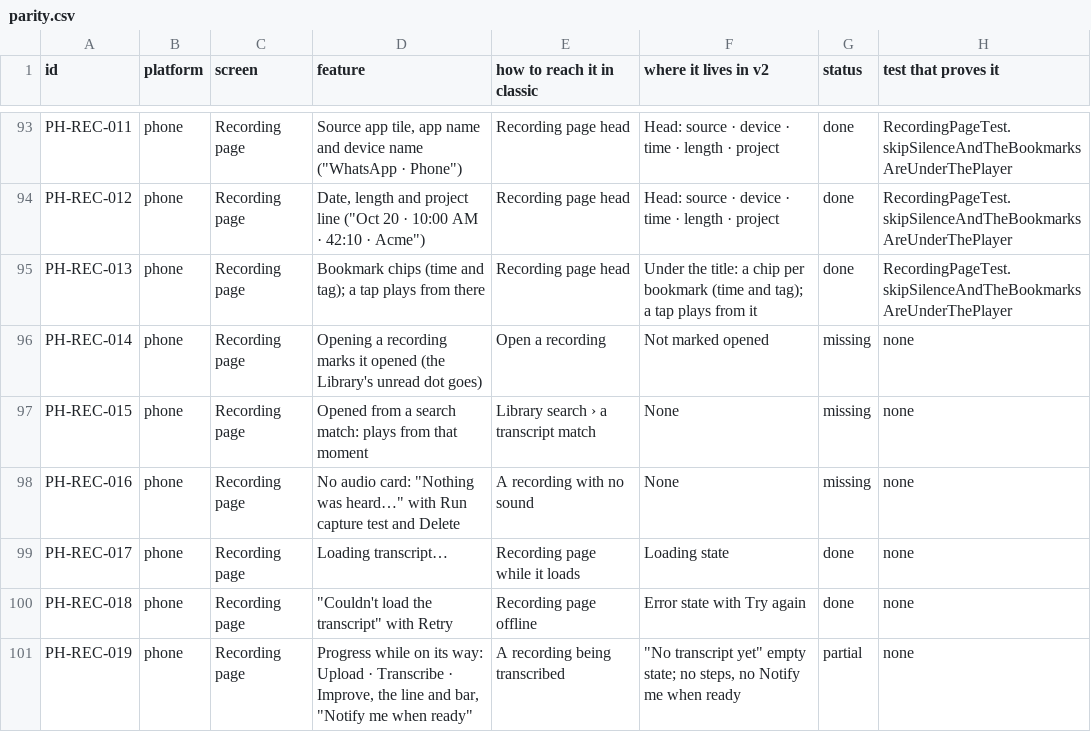
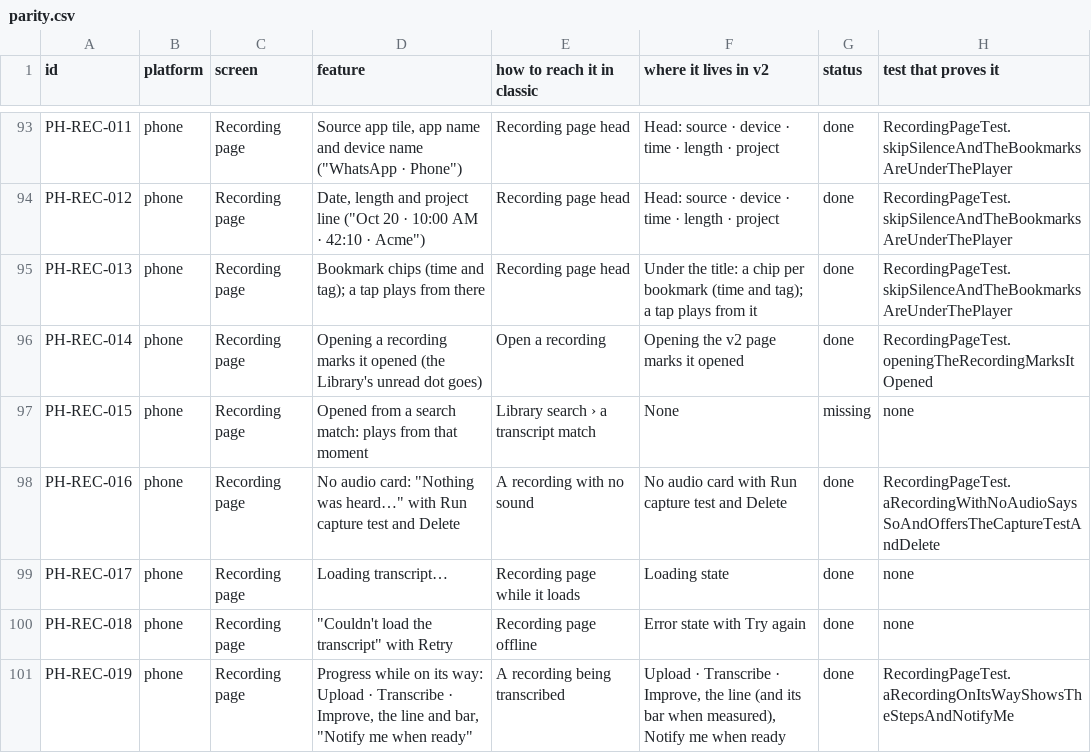
Before and after one commit to skillLeo/echo-ledger, a CSV file: docs/v2/audit/parity.csv, drawn as a sheet; only a part is shown, gaps mark what is left out; the diff covers the shown part only.

Commit message:
v2 recording page: the transcript's states, Summary and Moments (parity)
The transcript's states on classic's logic, in English and Urdu: no audio
(Run capture test, Delete), Upload · Transcribe · Improve on its way with
Notify me when ready, a failure in the phone's own words with Retry or Check
your key, an empty transcript, Improving… over a readable one, the backup
engine's Re-transcribe, and suggested fixes with Accept and Dismiss. Tabs
Transcript · Summary (the call notes, written on asking) · Moments (bookmarks
and screens in time order) · Details. Opening the page marks it opened.

Parity rows: 11 recording-page rows move (8 to done, 3 to partial).

```diff
--- a/docs/v2/audit/parity.csv
+++ b/docs/v2/audit/parity.csv
@@ -95,7 +95,7 @@ PH-REC-012,phone,Recording page,"Date, length and project line (""Oct 20 · 10:0
 PH-REC-013,phone,Recording page,Bookmark chips (time and tag); a tap plays from there,Recording page head,Under the title: a chip per bookmark (time and tag); a tap plays from it,done,RecordingPageTest.skipSilenceAndTheBookmarksAreUnderThePlayer
-PH-REC-014,phone,Recording page,Opening a recording marks it opened (the Library's unread dot goes),Open a recording,Not marked opened,missing,none
+PH-REC-014,phone,Recording page,Opening a recording marks it opened (the Library's unread dot goes),Open a recording,Opening the v2 page marks it opened,done,RecordingPageTest.openingTheRecordingMarksItOpened
 PH-REC-015,phone,Recording page,Opened from a search match: plays from that moment,Library search › a transcript match,None,missing,none
-PH-REC-016,phone,Recording page,"No audio card: ""Nothing was heard…"" with Run capture test and Delete",A recording with no sound,None,missing,none
+PH-REC-016,phone,Recording page,"No audio card: ""Nothing was heard…"" with Run capture test and Delete",A recording with no sound,No audio card with Run capture test and Delete,done,RecordingPageTest.aRecordingWithNoAudioSaysSoAndOffersTheCaptureTestAndDelete
 PH-REC-017,phone,Recording page,Loading transcript…,Recording page while it loads,Loading state,done,none
 PH-REC-018,phone,Recording page,"""Couldn't load the transcript"" with Retry",Recording page offline,Error state with Try again,done,none
-PH-REC-019,phone,Recording page,"Progress while on its way: Upload · Transcribe · Improve, the line and bar, ""Notify me when ready""",A recording being transcribed,"""No transcript yet"" empty state; no steps, no Notify me when ready",partial,none
+PH-REC-019,phone,Recording page,"Progress while on its way: Upload · Transcribe · Improve, the line and bar, ""Notify me when ready""",A recording being transcribed,"Upload · Transcribe · Improve, the line (and its bar when measured), Notify me when ready",done,RecordingPageTest.aRecordingOnItsWayShowsTheStepsAndNotifyMe
```
Also changed, not shown: 23 edited cells elsewhere in this file, 5 other files.
